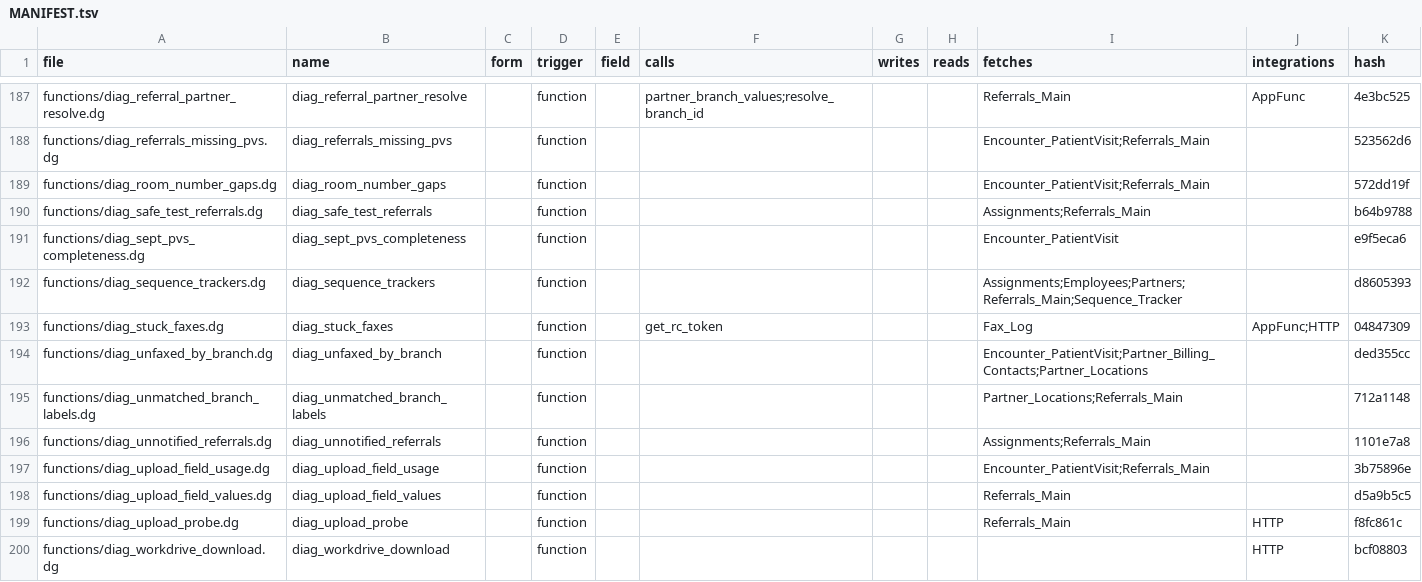
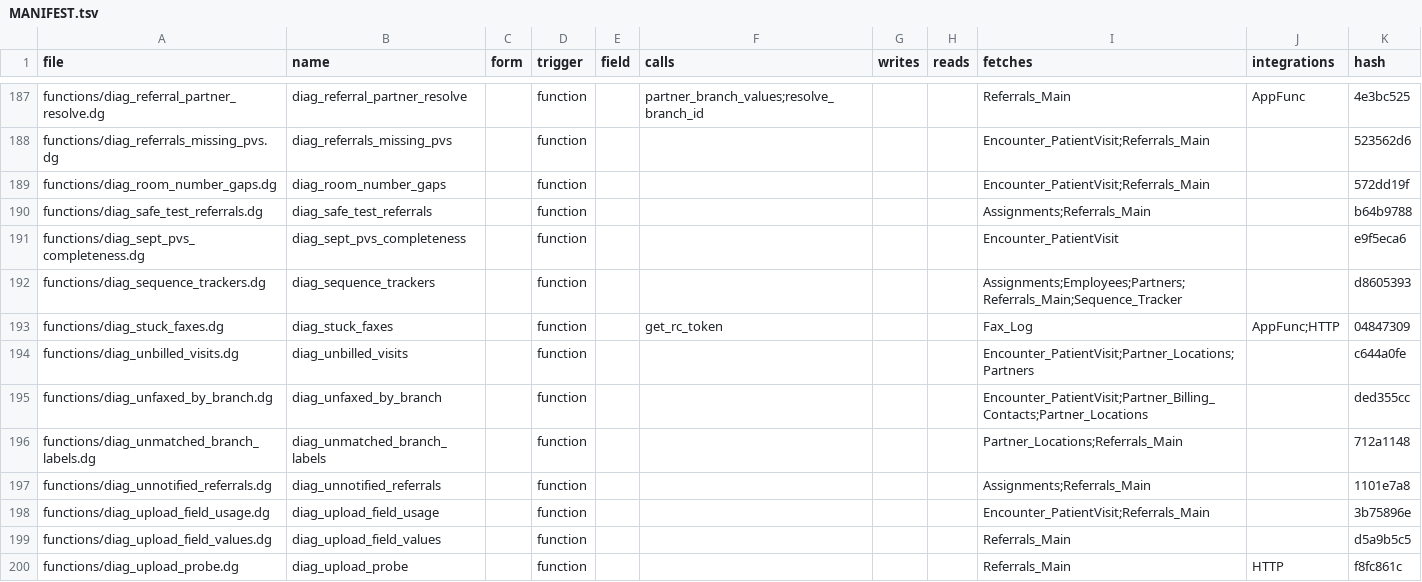
Before and after one commit to m1ndspark/sos-emr, a TSV file: MANIFEST.tsv, drawn as a sheet; only a part is shown, gaps mark what is left out; the shorter side is filled out with more unchanged rows; the diff covers the shown part only; the diff names each change by its address in the sheet, - before the commit and + after, or states it on an @@ line.

```diff
--- a/MANIFEST.tsv
+++ b/MANIFEST.tsv
+row 194: functions/diag_unbilled_visits.dg | diag_unbilled_visits |  | function |  |  |  |  | Encounter_PatientVisit;Partner_Locations;Partners |  | c644a0fe
```
Also changed, not shown: 4 added rows elsewhere in this file, 29 other files.
